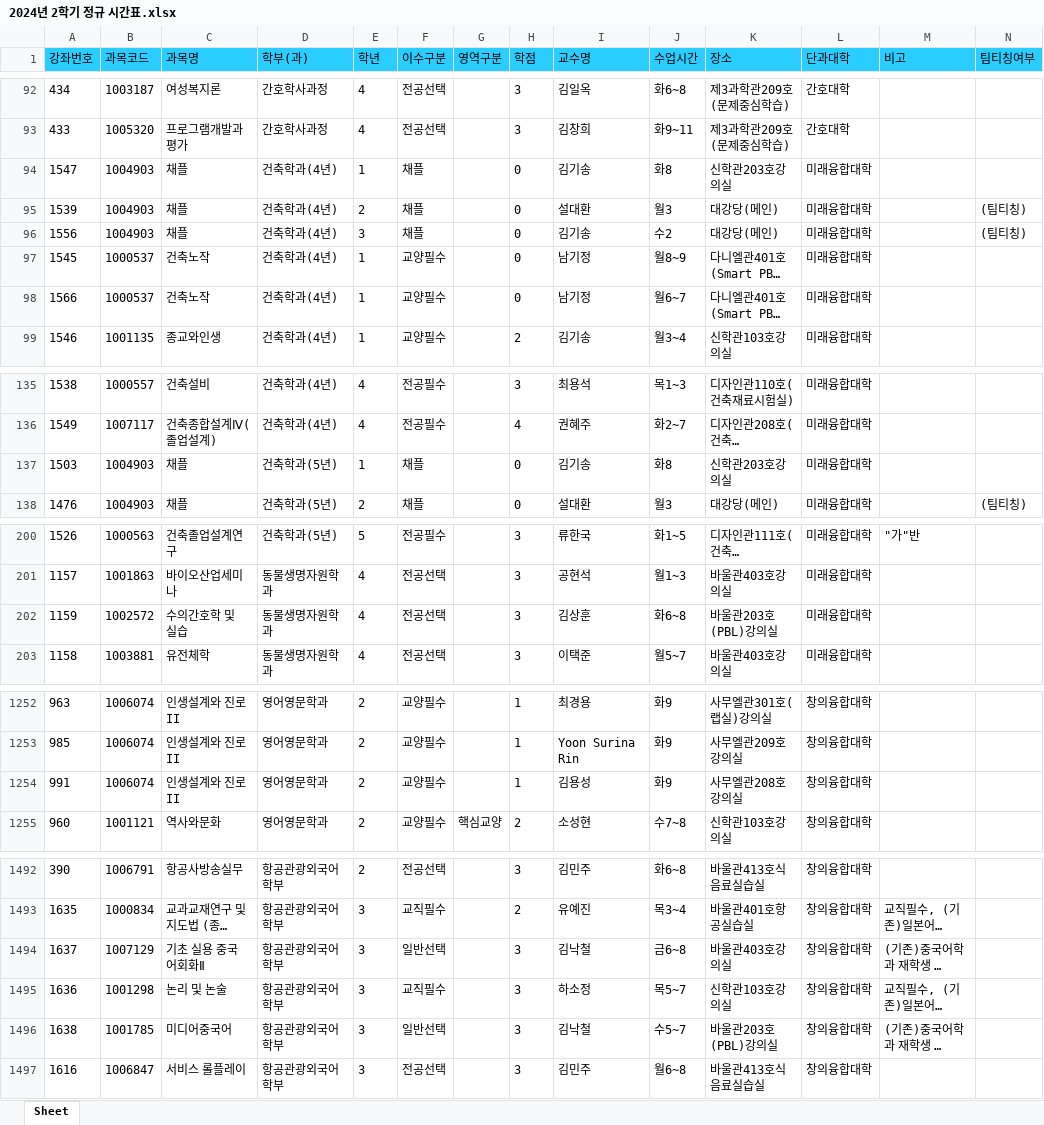
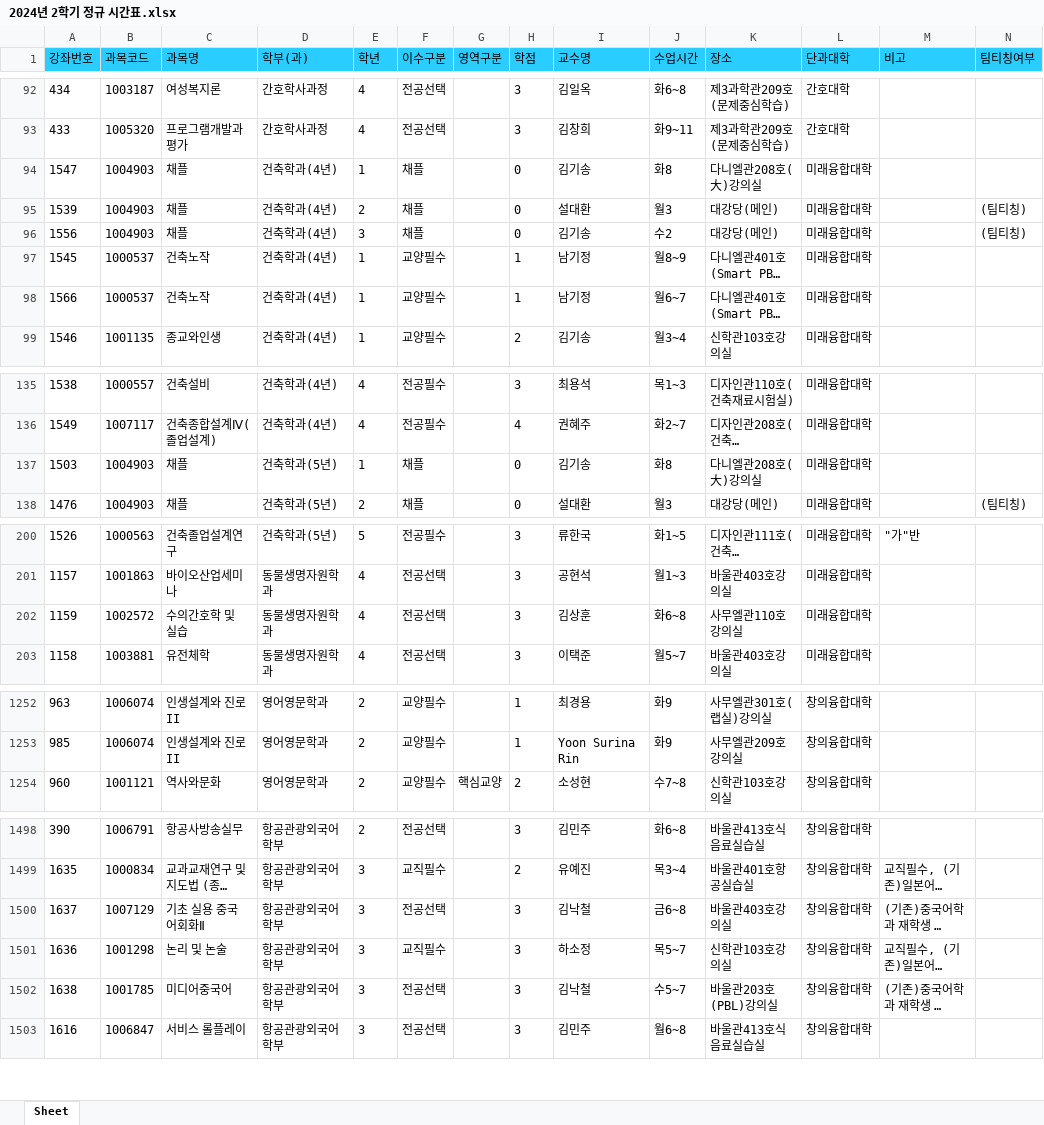
Before and after one commit to syu-kr/lecture.syu.kr-everytime, an Excel workbook: data/2024년 2학기 정규 시간표.xlsx, sheet Sheet, drawn as a sheet; only a part is shown, gaps mark what is left out; long unchanged cells end in …; values as stored, in another font and other column widths than the file's, no borders; removed rows and columns are numbered as before the commit, all else as after; the diff covers the shown part only; the diff names each change by its address in the sheet, - before the commit and + after, or states it on an @@ line.

```diff
--- a/data/2024년 2학기 정규 시간표.xlsx (sheet Sheet)
+++ b/data/2024년 2학기 정규 시간표.xlsx (sheet Sheet)
-K94 (장소): 신학관203호강의실
+K94 (장소): 다니엘관208호(大)강의실
-H97:H98 (학점): 0
+H97:H98 (학점): 1
-K137 (장소): 신학관203호강의실
+K137 (장소): 다니엘관208호(大)강의실
-K202 (장소): 바울관203호(PBL)강의실
+K202 (장소): 사무엘관110호강의실
-row 1254: 991 | 1006074 | 인생설계와 진로 II | 영어영문학과 | 2 | 교양필수 |  | 1 | 김용성 | 화9 | 사무엘관208호강의실 | 창의융합대학
-F1500 (이수구분): 일반선택
+F1500 (이수구분): 전공선택
-F1502 (이수구분): 일반선택
+F1502 (이수구분): 전공선택
```
Also changed, not shown: 12 added rows, 5 removed rows and 34 edited cells elsewhere in this sheet, 1 other file.
